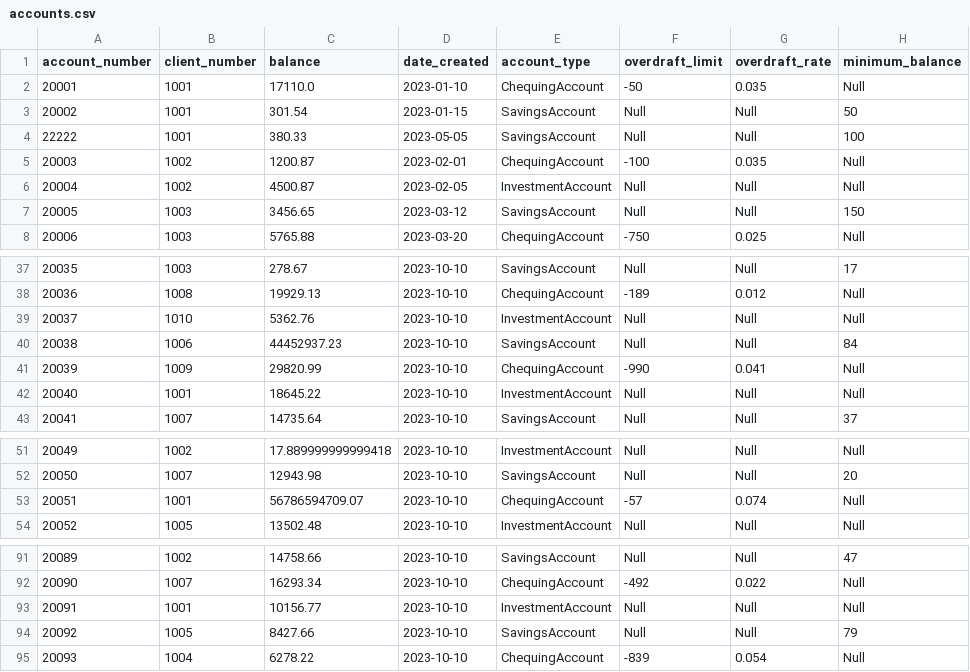
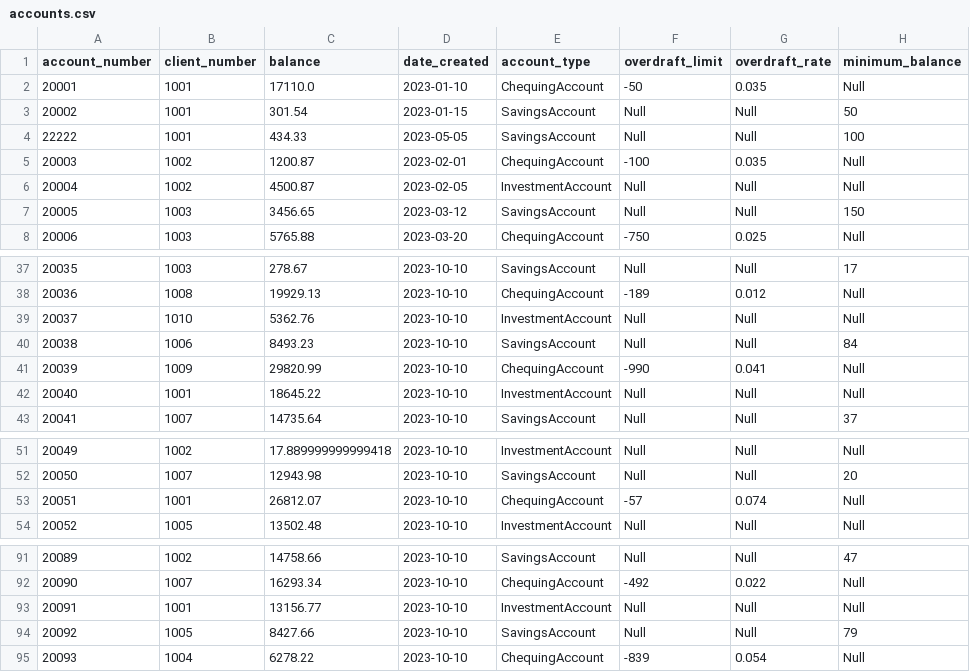
Before and after one commit to parneet524/MODULE_01_ISD_NEW, a CSV file: dist/pixell_river/_internal/data/accounts.csv, drawn as a sheet; only a part is shown, gaps mark what is left out; the diff names each change by its address in the sheet, - before the commit and + after, or states it on an @@ line.

```diff
--- a/dist/pixell_river/_internal/data/accounts.csv
+++ b/dist/pixell_river/_internal/data/accounts.csv
-C4 (balance): 380.33
+C4 (balance): 434.33
-C40 (balance): 44452937.23
+C40 (balance): 8493.23
-C53 (balance): 56786594709.07
+C53 (balance): 26812.07
-C93 (balance): 10156.77
+C93 (balance): 13156.77
```
Also changed, not shown: 19 other files.
